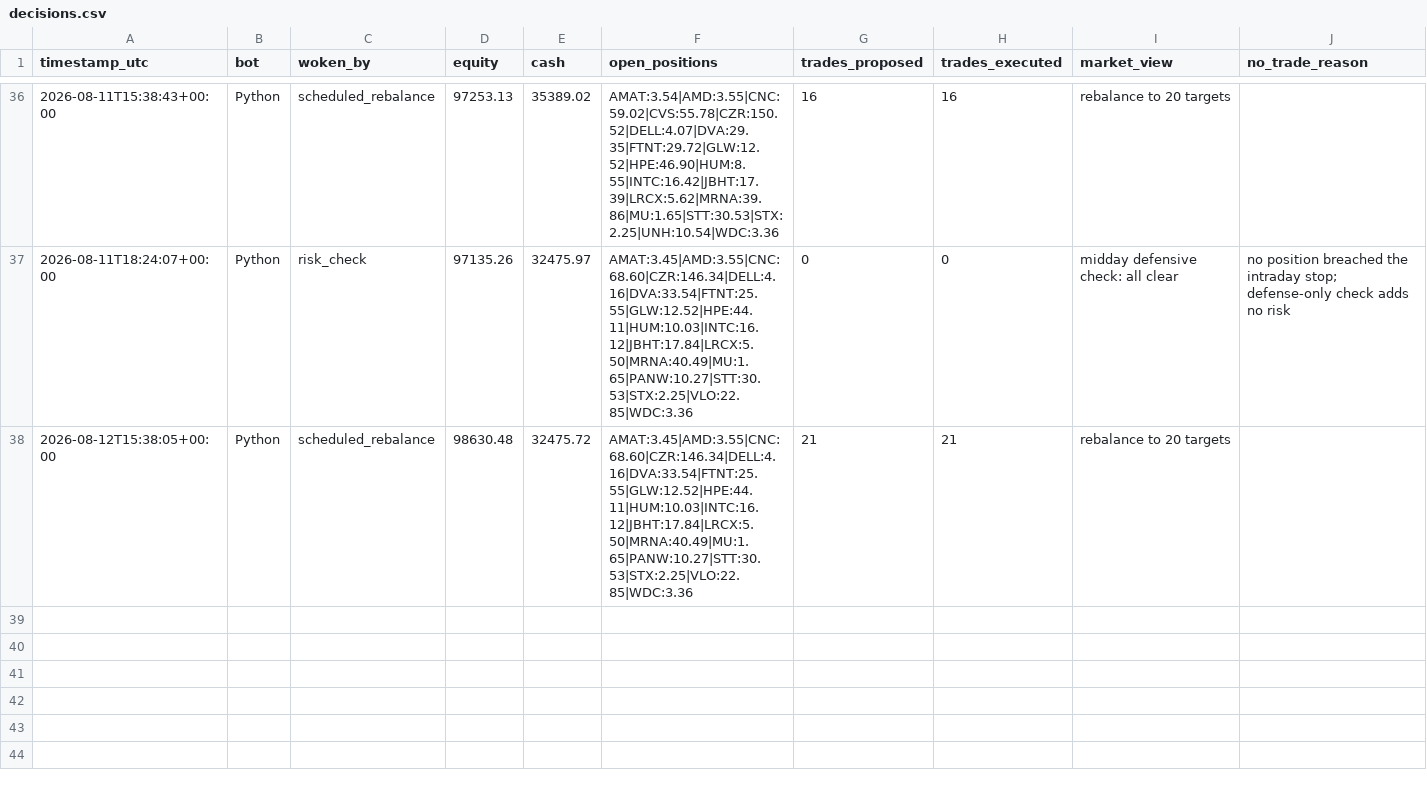
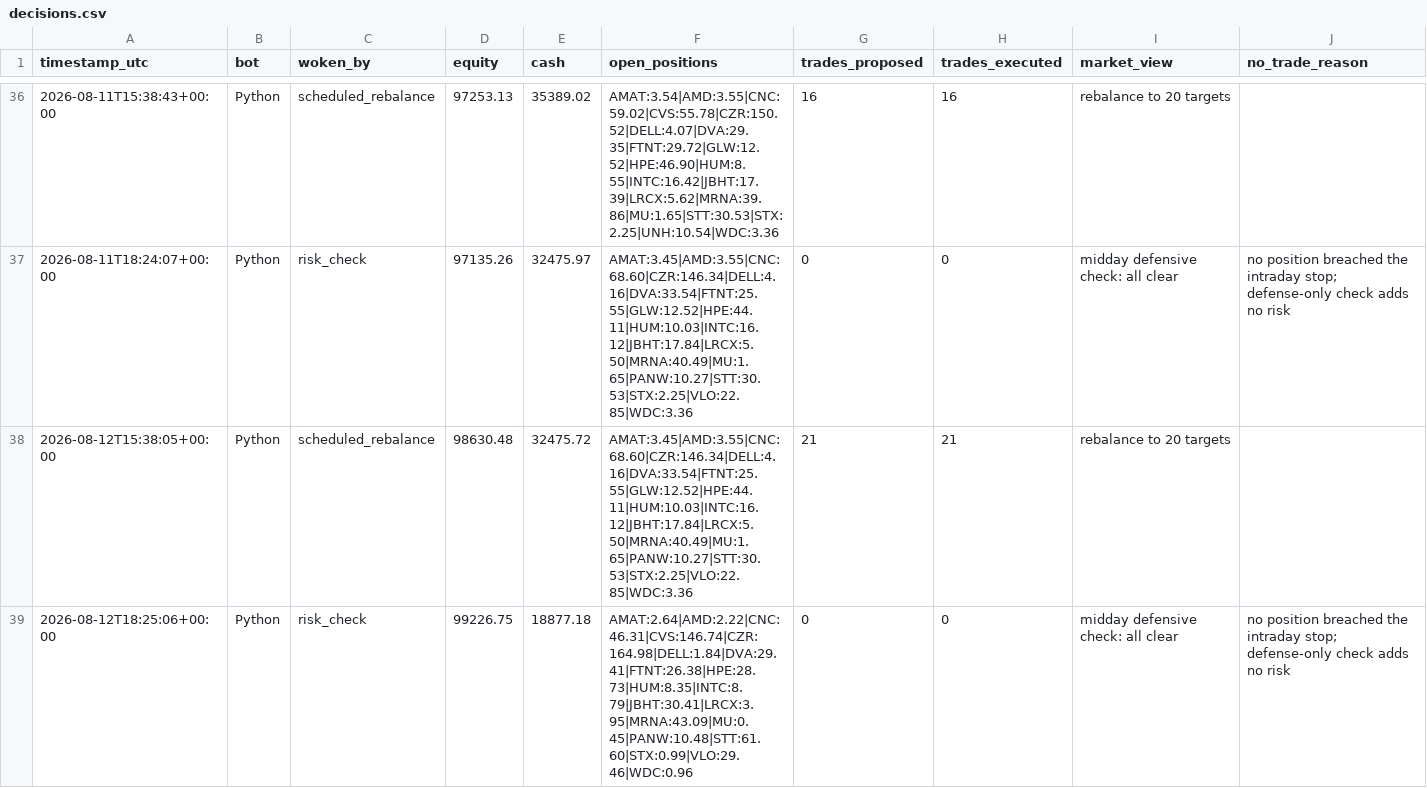
Before and after one commit to HunterGilroy/quant-research-platform, a CSV file: quant-platform/output/decisions.csv, drawn as a sheet; only a part is shown, gaps mark what is left out; the diff names each change by its address in the sheet, - before the commit and + after, or states it on an @@ line.

Commit message:
risk check 2026-08-12

```diff
--- a/quant-platform/output/decisions.csv
+++ b/quant-platform/output/decisions.csv
+row 39: 2026-08-12T18:25:06+00:00 | Python | risk_check | 99226.75 | 18877.18 | AMAT:2.64|AMD:2.22|CNC:46.31|CVS:146.74|CZR:164.98|DELL:1.84|DVA:29.41|FTNT:26.38|HPE:28.73|HUM:8.35|INTC:8.79|JBHT:30.41|LRCX:3.95|MRNA:43.09|MU:0.45|PANW:10.48|STT:61.60|STX:0.99|VLO:29.46|WDC:0.96 | 0 | 0 | midday defensive check: all clear | no position breached the intraday stop; defense-only check adds no risk
```
Also changed, not shown: 1 other file.
